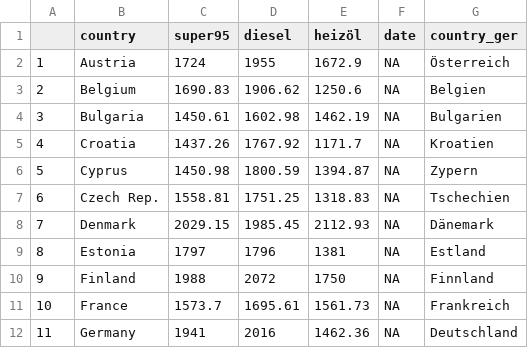
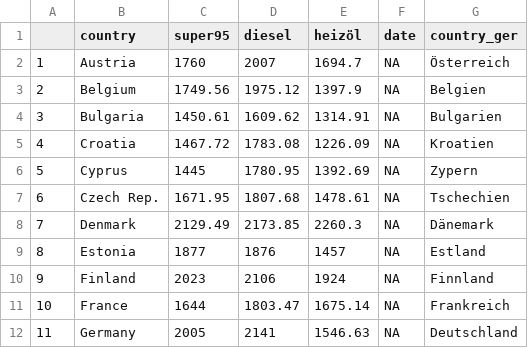
Before and after one commit to RobinKohrs/energiedashboardData, a CSV file: output/weekly_fuel_prices/weeky_fuel_prices.csv, drawn as a sheet; only a part is shown; the diff covers the shown part only.

```diff
--- a/output/weekly_fuel_prices/weeky_fuel_prices.csv
+++ b/output/weekly_fuel_prices/weeky_fuel_prices.csv
@@ -1,12 +1,12 @@
 "","country","super95","diesel","heizöl","date","country_ger"
-"1","Austria",1724,1955,1672.9,NA,"Österreich"
-"2","Belgium",1690.83,1906.62,1250.6,NA,"Belgien"
-"3","Bulgaria",1450.61,1602.98,1462.19,NA,"Bulgarien"
-"4","Croatia",1437.26,1767.92,1171.7,NA,"Kroatien"
-"5","Cyprus",1450.98,1800.59,1394.87,NA,"Zypern"
-"6","Czech Rep.",1558.81,1751.25,1318.83,NA,"Tschechien"
-"7","Denmark",2029.15,1985.45,2112.93,NA,"Dänemark"
-"8","Estonia",1797,1796,1381,NA,"Estland"
-"9","Finland",1988,2072,1750,NA,"Finnland"
-"10","France",1573.7,1695.61,1561.73,NA,"Frankreich"
-"11","Germany",1941,2016,1462.36,NA,"Deutschland"
+"1","Austria",1760,2007,1694.7,NA,"Österreich"
+"2","Belgium",1749.56,1975.12,1397.9,NA,"Belgien"
+"3","Bulgaria",1450.61,1609.62,1314.91,NA,"Bulgarien"
+"4","Croatia",1467.72,1783.08,1226.09,NA,"Kroatien"
+"5","Cyprus",1445,1780.95,1392.69,NA,"Zypern"
+"6","Czech Rep.",1671.95,1807.68,1478.61,NA,"Tschechien"
+"7","Denmark",2129.49,2173.85,2260.3,NA,"Dänemark"
+"8","Estonia",1877,1876,1457,NA,"Estland"
+"9","Finland",2023,2106,1924,NA,"Finnland"
+"10","France",1644,1803.47,1675.14,NA,"Frankreich"
+"11","Germany",2005,2141,1546.63,NA,"Deutschland"
```
Also changed, not shown: 42 edited cells elsewhere in this file.
